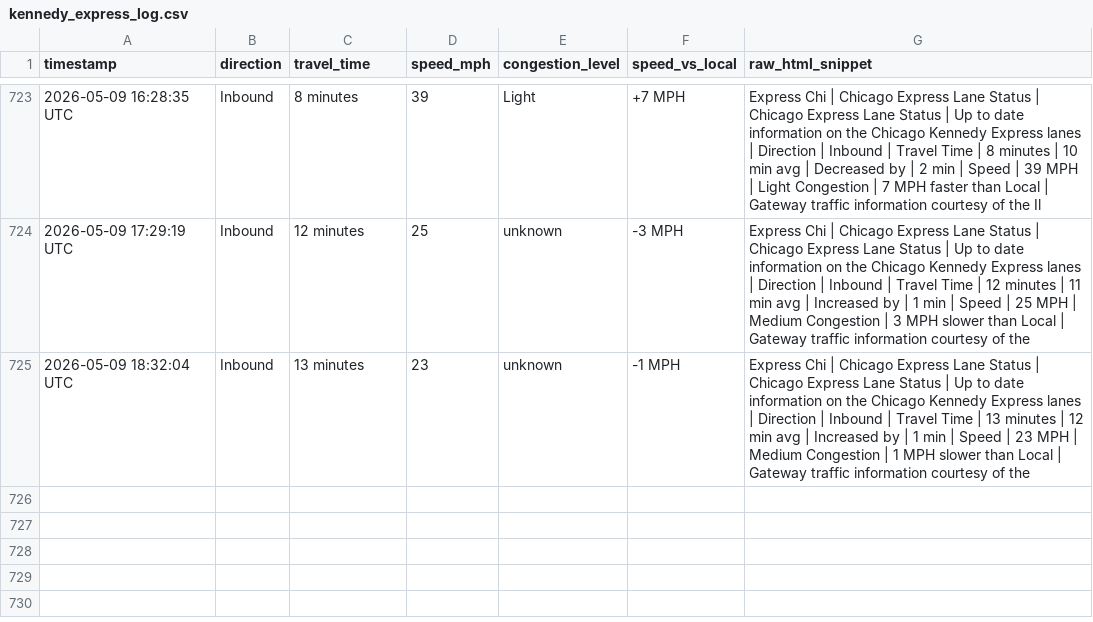
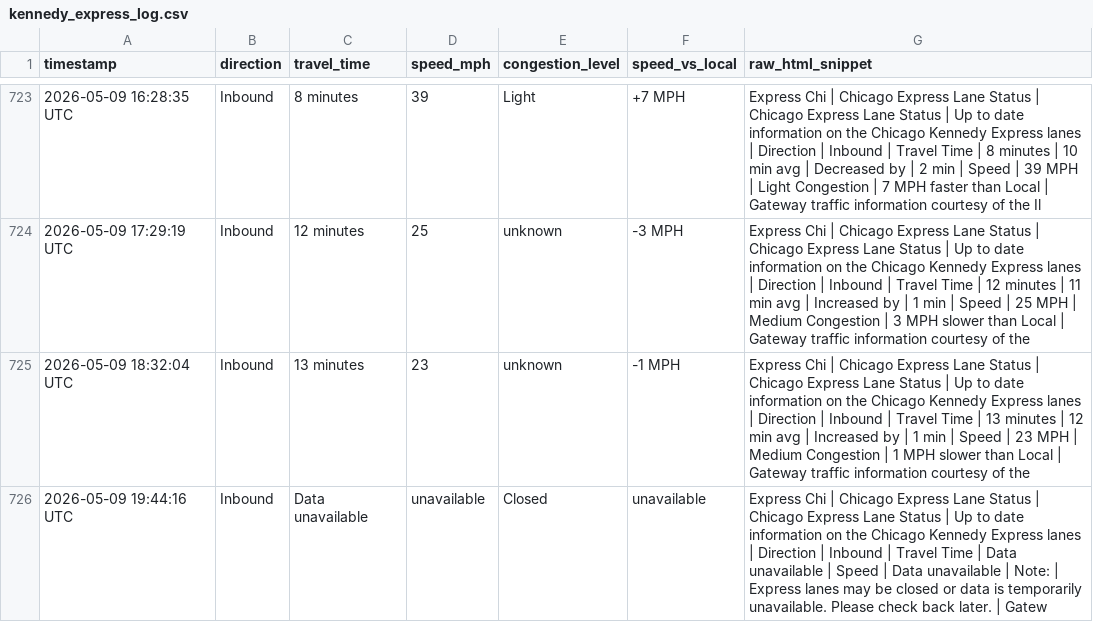
Before and after one commit to yvokino/kennedy-express-monitor, a CSV file: data/kennedy_express_log.csv, drawn as a sheet; only a part is shown, gaps mark what is left out.

```diff
--- a/data/kennedy_express_log.csv
+++ b/data/kennedy_express_log.csv
@@ -725 +725,2 @@ timestamp,direction,travel_time,speed_mph,congestion_level,speed_vs_local,raw_ht
 2026-05-09 18:32:04 UTC,Inbound,13 minutes,23,unknown,-1 MPH,Express Chi | Chicago Express Lane Status | Chicago Express Lane Status | Up to date information on the Chicago Kennedy Express lanes | Direction | Inbound | Travel Time | 13 minutes | 12 min avg | Increased by | 1 min | Speed | 23 MPH | Medium Congestion | 1 MPH slower than Local | Gateway traffic information courtesy of the
+2026-05-09 19:44:16 UTC,Inbound,Data unavailable,unavailable,Closed,unavailable,Express Chi | Chicago Express Lane Status | Chicago Express Lane Status | Up to date information on the Chicago Kennedy Express lanes | Direction | Inbound | Travel Time | Data unavailable | Speed | Data unavailable | Note: | Express lanes may be closed or data is temporarily unavailable. Please check back later. | Gatew
```
